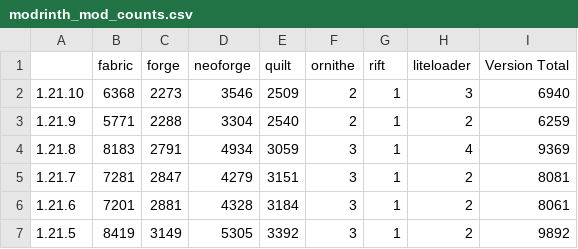
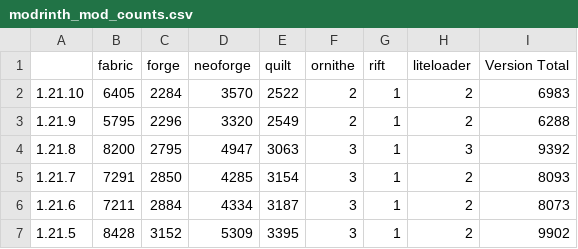
Before and after one commit to Zottelchen/ModrinthModCounter, a CSV file: output/modrinth_mod_counts.csv, drawn as a sheet; only a part is shown; the diff covers the shown part only.

```diff
--- a/output/modrinth_mod_counts.csv
+++ b/output/modrinth_mod_counts.csv
@@ -1,7 +1,7 @@
 ,fabric,forge,neoforge,quilt,ornithe,rift,liteloader,Version Total
-1.21.10,6368,2273,3546,2509,2,1,3,6940
-1.21.9,5771,2288,3304,2540,2,1,2,6259
-1.21.8,8183,2791,4934,3059,3,1,4,9369
-1.21.7,7281,2847,4279,3151,3,1,2,8081
-1.21.6,7201,2881,4328,3184,3,1,2,8061
-1.21.5,8419,3149,5305,3392,3,1,2,9892
+1.21.10,6405,2284,3570,2522,2,1,2,6983
+1.21.9,5795,2296,3320,2549,2,1,2,6288
+1.21.8,8200,2795,4947,3063,3,1,3,9392
+1.21.7,7291,2850,4285,3154,3,1,2,8093
+1.21.6,7211,2884,4334,3187,3,1,2,8073
+1.21.5,8428,3152,5309,3395,3,1,2,9902
```
Also changed, not shown: 102 edited cells elsewhere in this file.
